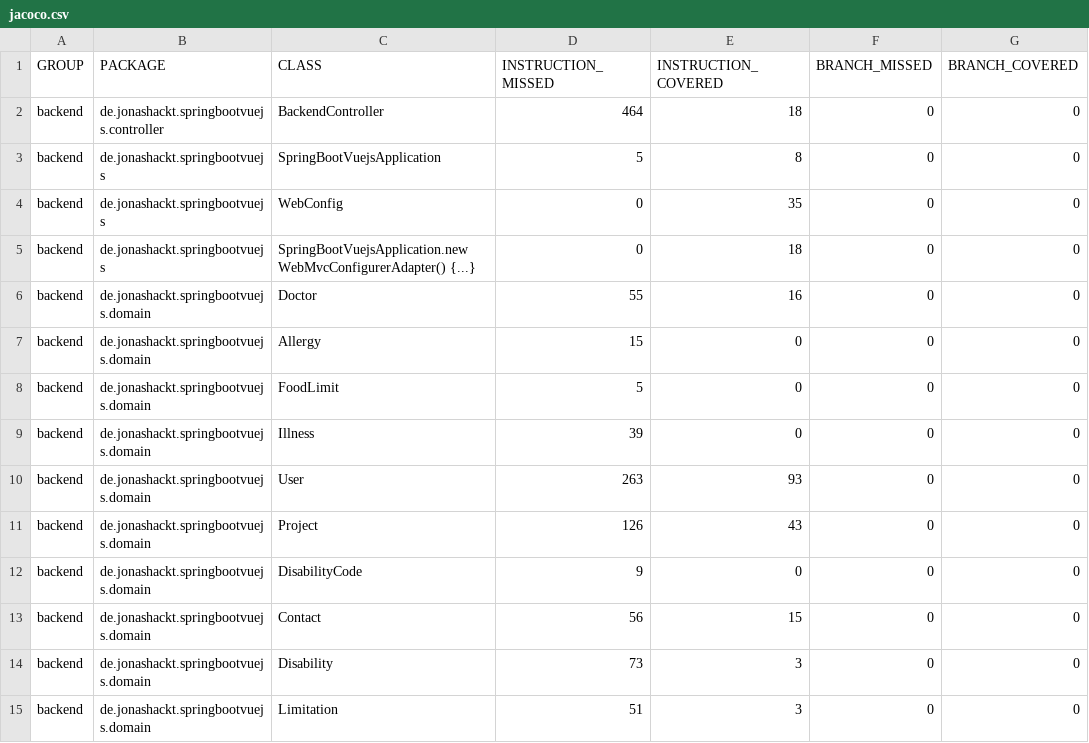
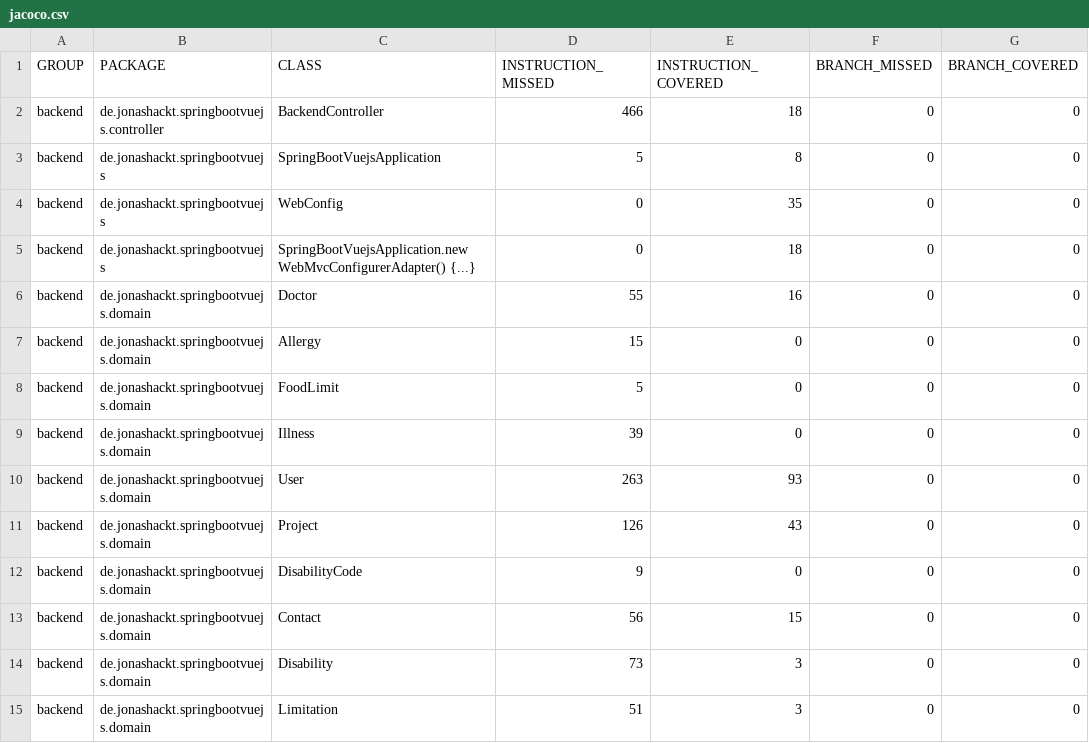
Before and after one commit to digital-bauhaus/Ferienpass-Admin, a CSV file: backend/target/site/jacoco/jacoco.csv, drawn as a sheet; only a part is shown; the diff names each change by its address in the sheet, - before the commit and + after, or states it on an @@ line.

```diff
--- a/backend/target/site/jacoco/jacoco.csv
+++ b/backend/target/site/jacoco/jacoco.csv
-D2 (INSTRUCTION_MISSED): 464
+D2 (INSTRUCTION_MISSED): 466
```
Also changed, not shown: 17 other files.
